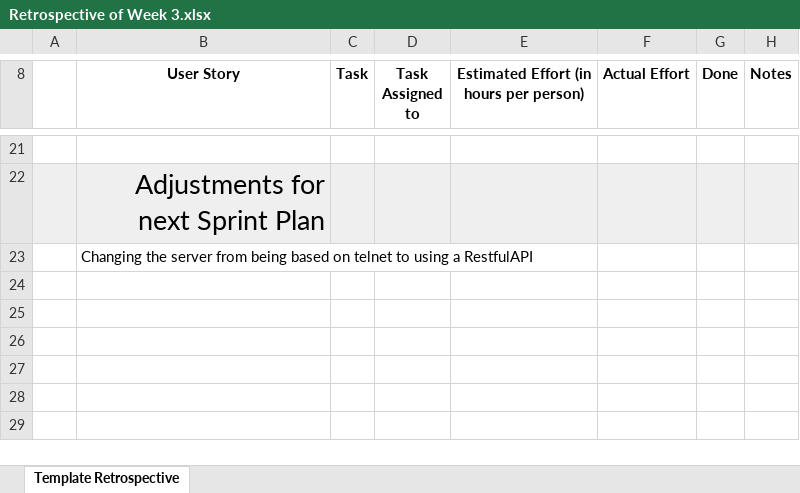
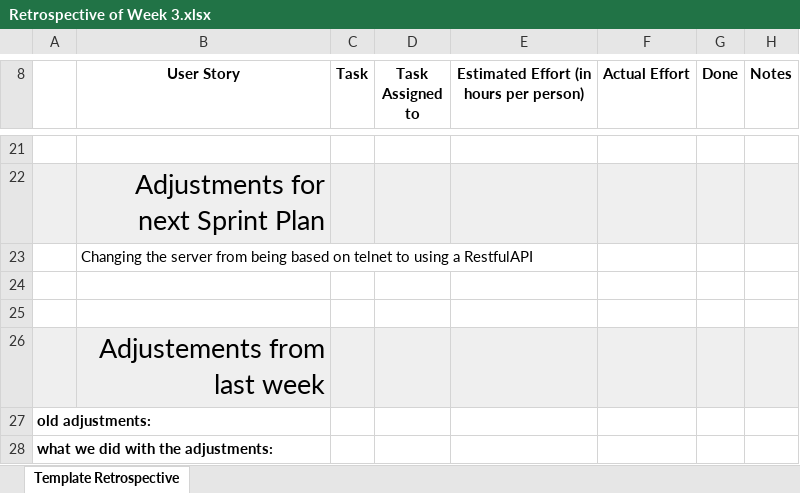
Before and after one commit to johanneshagspiel/green-thumb, an Excel workbook: doc/Scrum/Retrospective/Retrospective of Week 3.xlsx, sheet Template Retrospective, drawn as a sheet; only a part is shown, gaps mark what is left out; values as stored, in another font and other column widths than the file's, no borders; conditional formats not drawn; the diff names each change by its address in the sheet, - before the commit and + after, or states it on an @@ line.

```diff
--- a/doc/Scrum/Retrospective/Retrospective of Week 3.xlsx (sheet Template Retrospective)
+++ b/doc/Scrum/Retrospective/Retrospective of Week 3.xlsx (sheet Template Retrospective)
+row 24: (empty)
+row 25: (empty)
+row 26:  | Adjustements from last week
+row 27: old adjustments:
+row 28: what we did with the adjustments:
```
Also changed, not shown: doc/Scrum/Backlogs/Backlog Week 7.xlsx, doc/Scrum/Retrospective/Retrospective of Week 2.xlsx, 3 other files.
